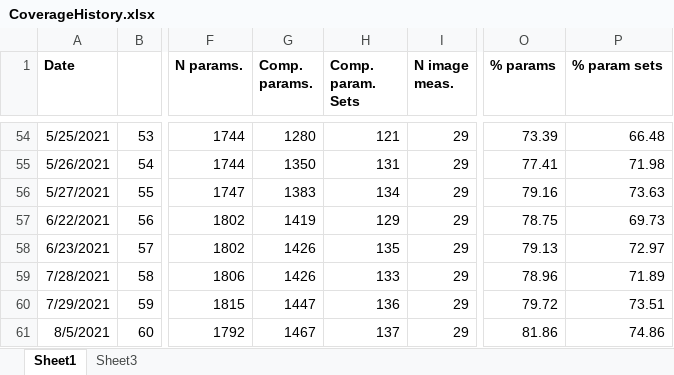
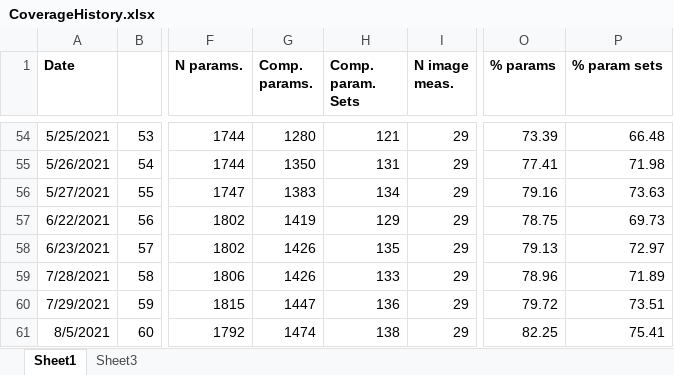
Before and after one commit to mianalysis/mia, an Excel workbook: CoverageHistory.xlsx, sheet Sheet1, drawn as a sheet; only a part is shown, gaps mark what is left out; values as stored, in another font and other column widths than the file's, no borders; charts and pictures not drawn; the diff names each change by its address in the sheet, - before the commit and + after, or states it on an @@ line.

Commit message:
Added more parameter descriptions
Also updated scatter plotter to output images

```diff
--- a/CoverageHistory.xlsx (sheet Sheet1)
+++ b/CoverageHistory.xlsx (sheet Sheet1)
-G61 (Comp. params.): 1467
+G61 (Comp. params.): 1474
-H61 (Comp. param. Sets): 137
+H61 (Comp. param. Sets): 138
-O61 (% params): 81.86
+O61 (% params): 82.25
-P61 (% param sets): 74.86
+P61 (% param sets): 75.41
```
Also changed, not shown: sheet Sheet3, charts or pictures, 3 other files.
